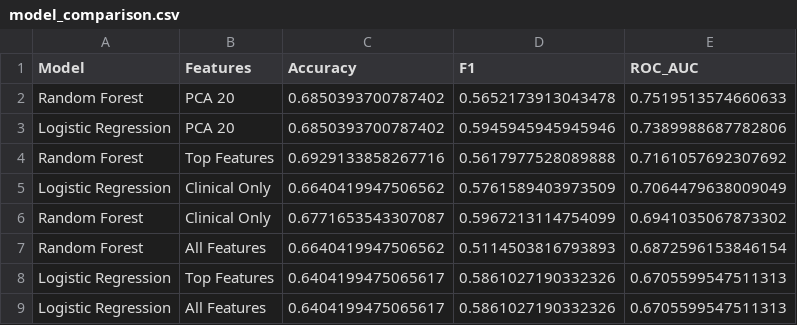
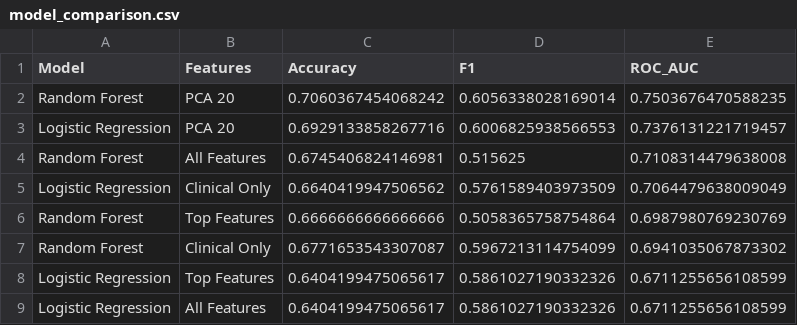
Before and after one commit to abhimana2003/OncoLink, a CSV file: outputs_metabric/model_results/model_comparison.csv, drawn as a sheet.

```diff
--- a/outputs_metabric/model_results/model_comparison.csv
+++ b/outputs_metabric/model_results/model_comparison.csv
@@ -1,9 +1,9 @@
 Model,Features,Accuracy,F1,ROC_AUC
-Random Forest,PCA 20,0.6850393700787402,0.5652173913043478,0.7519513574660633
-Logistic Regression,PCA 20,0.6850393700787402,0.5945945945945946,0.7389988687782806
-Random Forest,Top Features,0.6929133858267716,0.5617977528089888,0.7161057692307692
+Random Forest,PCA 20,0.7060367454068242,0.6056338028169014,0.7503676470588235
+Logistic Regression,PCA 20,0.6929133858267716,0.6006825938566553,0.7376131221719457
+Random Forest,All Features,0.6745406824146981,0.515625,0.7108314479638008
 Logistic Regression,Clinical Only,0.6640419947506562,0.5761589403973509,0.7064479638009049
+Random Forest,Top Features,0.6666666666666666,0.5058365758754864,0.6987980769230769
 Random Forest,Clinical Only,0.6771653543307087,0.5967213114754099,0.6941035067873302
-Random Forest,All Features,0.6640419947506562,0.5114503816793893,0.6872596153846154
-Logistic Regression,Top Features,0.6404199475065617,0.5861027190332326,0.6705599547511313
-Logistic Regression,All Features,0.6404199475065617,0.5861027190332326,0.6705599547511313
+Logistic Regression,Top Features,0.6404199475065617,0.5861027190332326,0.6711255656108599
+Logistic Regression,All Features,0.6404199475065617,0.5861027190332326,0.6711255656108599
```
Also changed, not shown: 26 other files.
